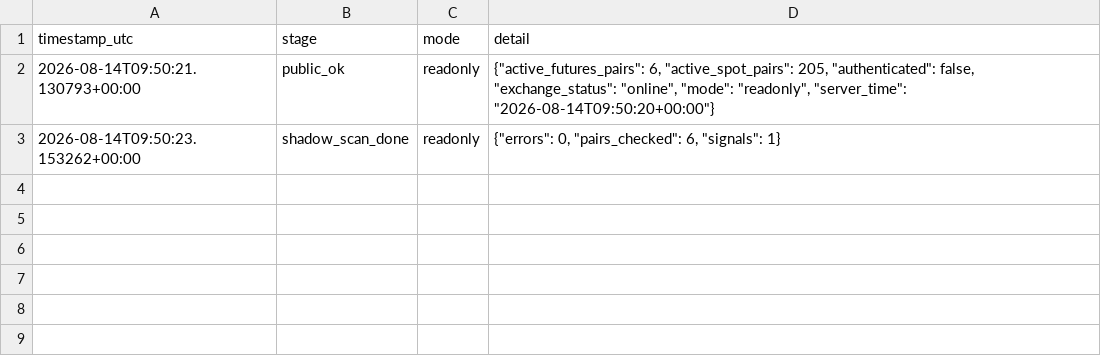
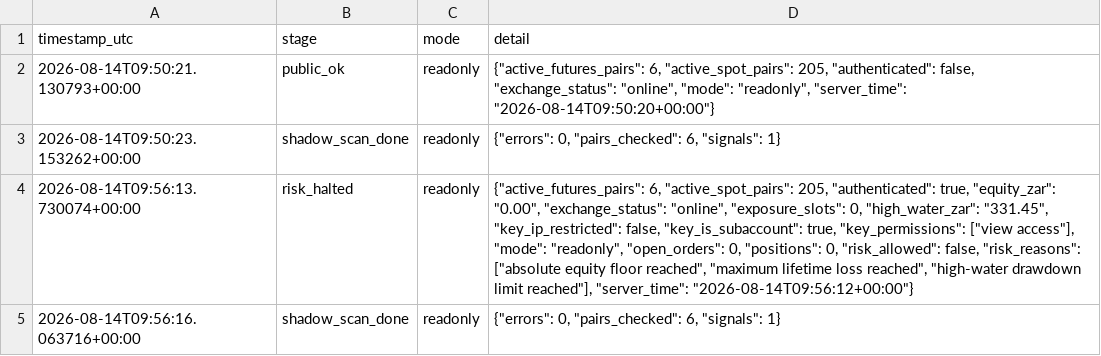
Before and after one commit to 6ixtyn9-sudo/Breakwater, a CSV file: localdata/status.csv, drawn as a sheet; the diff names each change by its address in the sheet, - before the commit and + after, or states it on an @@ line.

```diff
--- a/localdata/status.csv
+++ b/localdata/status.csv
+row 4: 2026-08-14T09:56:13.730074+00:00 | risk_halted | readonly | {"active_futures_pairs": 6, "active_spot_pairs": 205, "authenticated": true, "equity_zar": "0.00", "exchange_status": "online", "exposure_slots": 0, "high_water_zar": "331.45", "key_ip_restricted": false, "key_is_subaccount": true, "key_permissions": ["view access"], "mode": "readonly", "open_orders": 0, "positions": 0, "risk_allowed": false, "risk_reasons": ["absolute equity floor reached", "maximum lifetime loss reached", "high-water drawdown limit reached"], "server_time": "2026-08-14T09:56:12+00:00"}
+row 5: 2026-08-14T09:56:16.063716+00:00 | shadow_scan_done | readonly | {"errors": 0, "pairs_checked": 6, "signals": 1}
```
Also changed, not shown: 1 other file.
